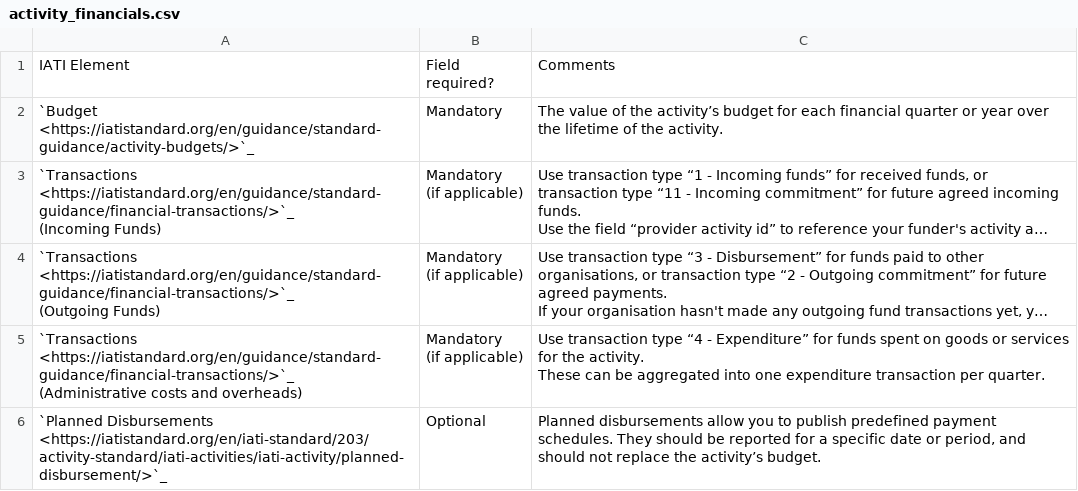
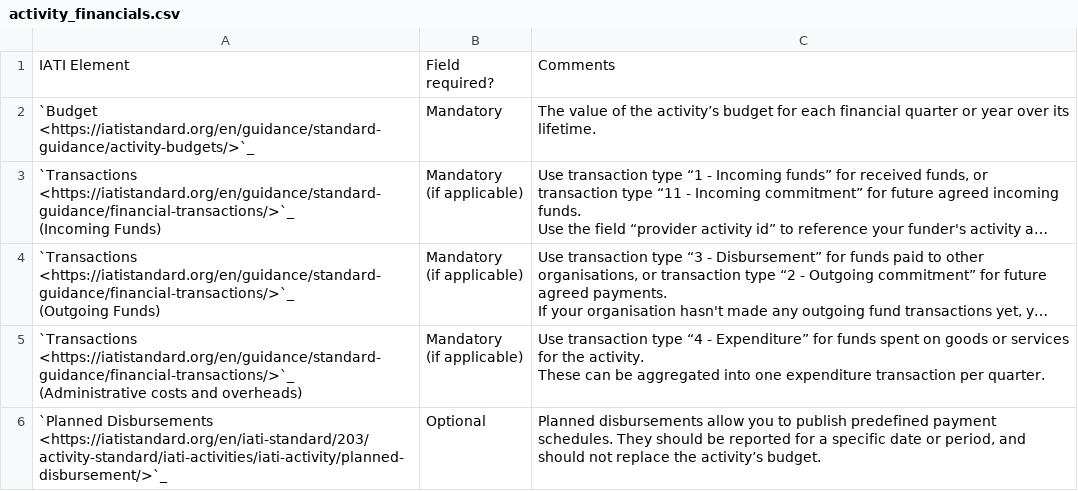
Before and after one commit to IATI/downstream-partner-publishing-guidelines, a CSV file: docs/tables/activity_financials.csv, drawn as a sheet; long unchanged cells end in …; the diff names each change by its address in the sheet, - before the commit and + after, or states it on an @@ line.

Commit message:
Add files via upload

```diff
--- a/docs/tables/activity_financials.csv
+++ b/docs/tables/activity_financials.csv
-C2: …year over the lifetime of the activity.
+C2: …year over its lifetime.
```
